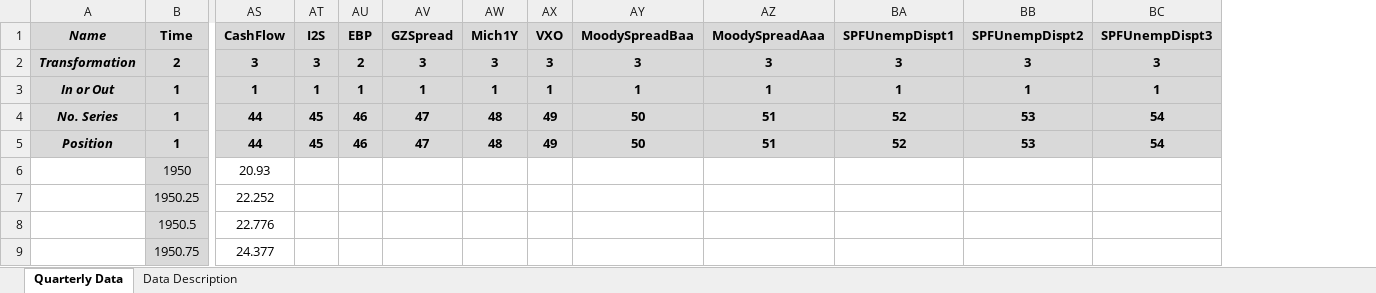
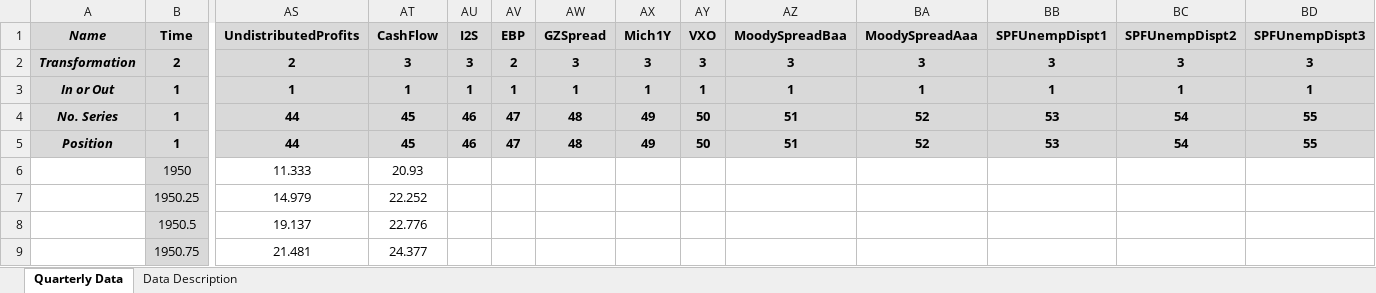
Before and after one commit to marcobrianti1989/Job_Market_Paper, an Excel workbook: Code/Data/Quarterly.xlsx, sheet Quarterly Data, drawn as a sheet; only a part is shown, gaps mark what is left out; values as stored, in another font and other column widths than the file's, no borders; addresses are those after the commit; the diff covers the shown part only; the diff names each change by its address in the sheet, - before the commit and + after, or states it on an @@ line.

```diff
--- a/Code/Data/Quarterly.xlsx (sheet Quarterly Data)
+++ b/Code/Data/Quarterly.xlsx (sheet Quarterly Data)
+column AS (UndistributedProfits), rows 2-9: 2 | 1 | 44 | 44 | 11.333 | 14.979 | 19.137 | 21.481
-AT4:AT5 (CashFlow): 44
+AT4:AT5 (CashFlow): 45
-AU4:AU5 (I2S): 45
+AU4:AU5 (I2S): 46
-AV4:AV5 (EBP): 46
+AV4:AV5 (EBP): 47
-AW4:AW5 (GZSpread): 47
+AW4:AW5 (GZSpread): 48
-AX4:AX5 (Mich1Y): 48
+AX4:AX5 (Mich1Y): 49
-AY4:AY5 (VXO): 49
+AY4:AY5 (VXO): 50
-AZ4:AZ5 (MoodySpreadBaa): 50
+AZ4:AZ5 (MoodySpreadBaa): 51
-BA4:BA5 (MoodySpreadAaa): 51
+BA4:BA5 (MoodySpreadAaa): 52
-BB4:BB5 (SPFUnempDispt1): 52
+BB4:BB5 (SPFUnempDispt1): 53
-BC4:BC5 (SPFUnempDispt2): 53
+BC4:BC5 (SPFUnempDispt2): 54
-BD4:BD5 (SPFUnempDispt3): 54
+BD4:BD5 (SPFUnempDispt3): 55
```
Also changed, not shown: 26 edited cells elsewhere in this sheet, 19 other files.
